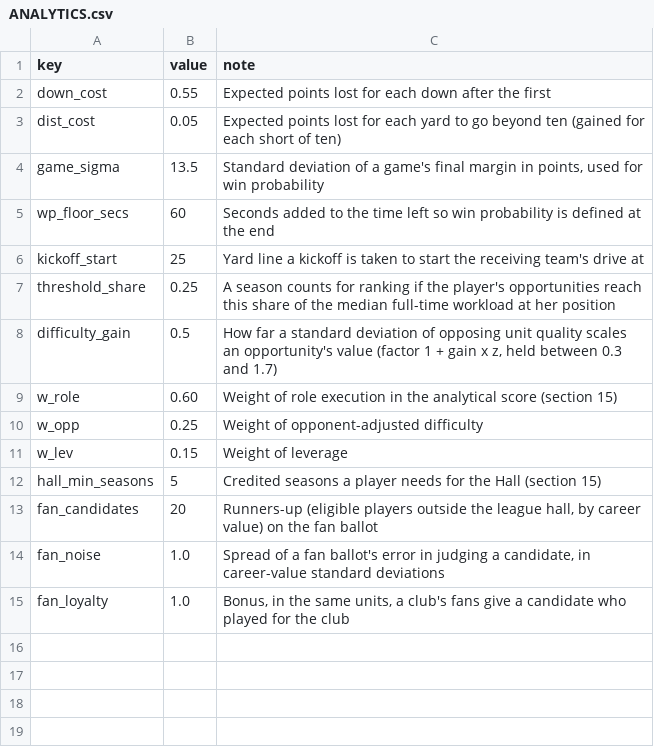
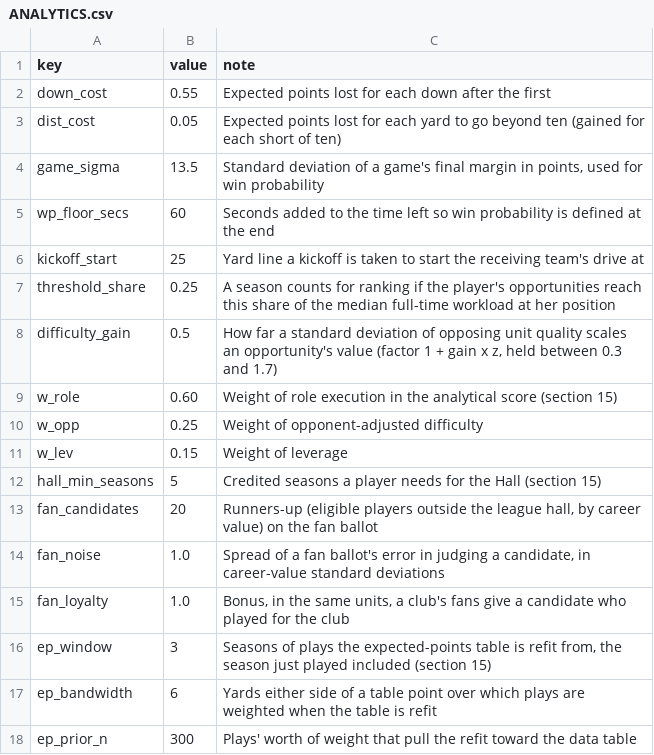
Before and after one commit to Vajilia/DFLv2, a CSV file: data/analytics/ANALYTICS.csv, drawn as a sheet.

```diff
--- a/data/analytics/ANALYTICS.csv
+++ b/data/analytics/ANALYTICS.csv
@@ -15 +15,4 @@ fan_noise,1.0,"Spread of a fan ballot's error in judging a candidate, in career-
 fan_loyalty,1.0,"Bonus, in the same units, a club's fans give a candidate who played for the club"
+ep_window,3,"Seasons of plays the expected-points table is refit from, the season just played included (section 15)"
+ep_bandwidth,6,"Yards either side of a table point over which plays are weighted when the table is refit"
+ep_prior_n,300,"Plays' worth of weight that pull the refit toward the data table"
```
Also changed, not shown: 17 other files.
